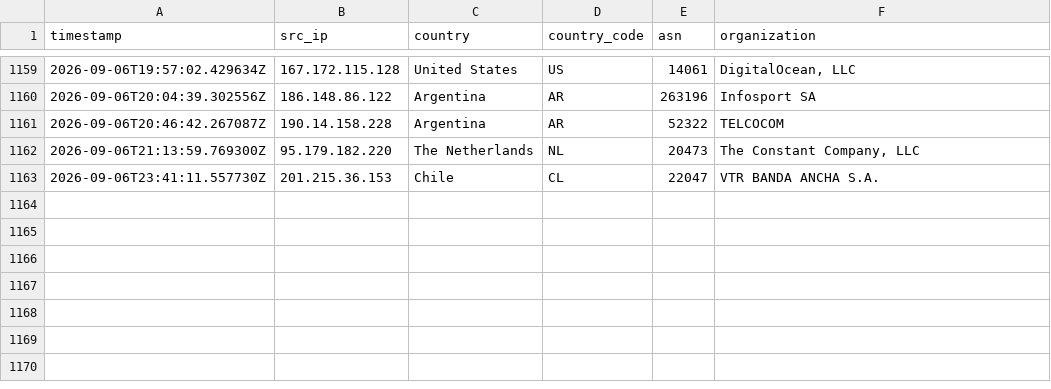
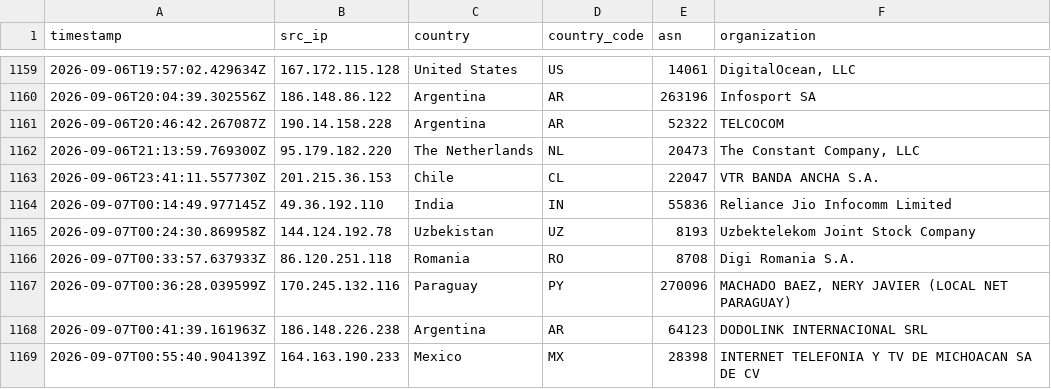
Before and after one commit to Prabhath-de/AWS_Honeypot, a CSV file: data/processed/geoip_asn.csv, drawn as a sheet; only a part is shown, gaps mark what is left out; the diff names each change by its address in the sheet, - before the commit and + after, or states it on an @@ line.

```diff
--- a/data/processed/geoip_asn.csv
+++ b/data/processed/geoip_asn.csv
+row 1164: 2026-09-07T00:14:49.977145Z | 49.36.192.110 | India | IN | 55836 | Reliance Jio Infocomm Limited
+row 1165: 2026-09-07T00:24:30.869958Z | 144.124.192.78 | Uzbekistan | UZ | 8193 | Uzbektelekom Joint Stock Company
+row 1166: 2026-09-07T00:33:57.637933Z | 86.120.251.118 | Romania | RO | 8708 | Digi Romania S.A.
+row 1167: 2026-09-07T00:36:28.039599Z | 170.245.132.116 | Paraguay | PY | 270096 | MACHADO BAEZ, NERY JAVIER (LOCAL NET PARAGUAY)
+row 1168: 2026-09-07T00:41:39.161963Z | 186.148.226.238 | Argentina | AR | 64123 | DODOLINK INTERNACIONAL SRL
+row 1169: 2026-09-07T00:55:40.904139Z | 164.163.190.233 | Mexico | MX | 28398 | INTERNET TELEFONIA Y TV DE MICHOACAN SA DE CV
```
Also changed, not shown: 2 other files.
